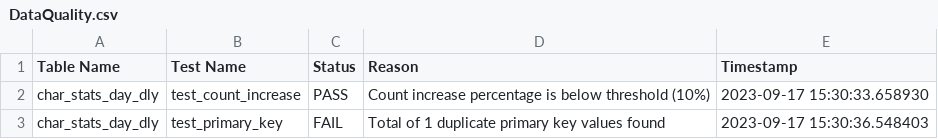
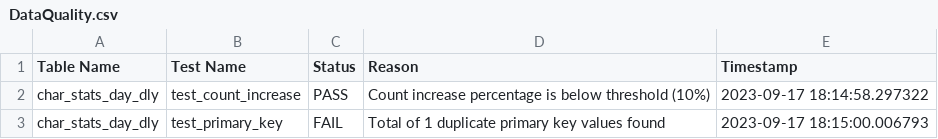
Before and after one commit to arpit-khatri/dataframework-marvel-arpit, a CSV file: monitoring/DataQuality.csv, drawn as a sheet.

```diff
--- a/monitoring/DataQuality.csv
+++ b/monitoring/DataQuality.csv
@@ -1,3 +1,3 @@
 Table Name,Test Name,Status,Reason,Timestamp
-char_stats_day_dly,test_count_increase,PASS,Count increase percentage  is below threshold (10%),2023-09-17 15:30:33.658930
-char_stats_day_dly,test_primary_key,FAIL,Total of 1 duplicate primary key values found,2023-09-17 15:30:36.548403
+char_stats_day_dly,test_count_increase,PASS,Count increase percentage  is below threshold (10%),2023-09-17 18:14:58.297322
+char_stats_day_dly,test_primary_key,FAIL,Total of 1 duplicate primary key values found,2023-09-17 18:15:00.006793
```
Also changed, not shown: monitoring/UnitTest.csv, 16 other files.
